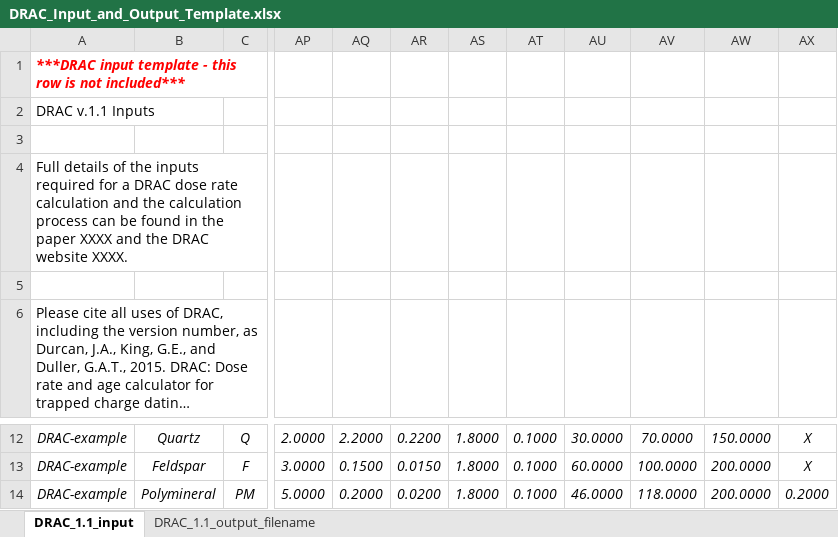
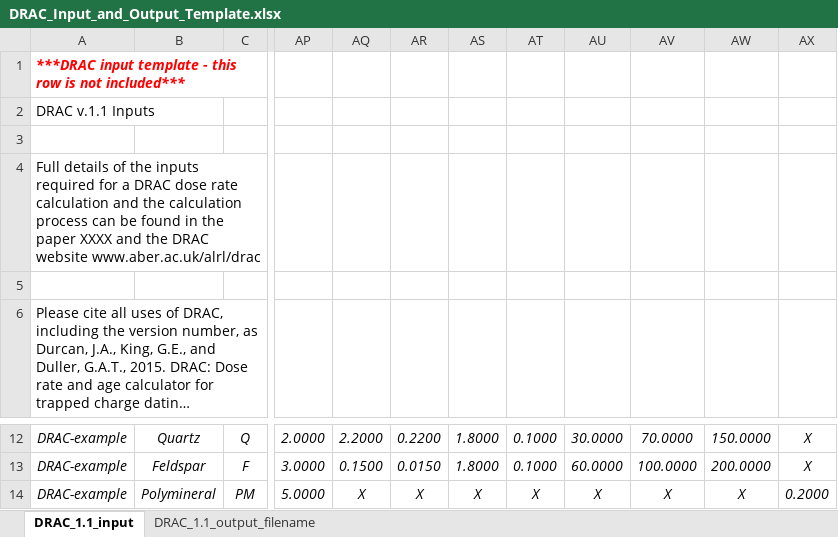
Before and after one commit to DRAC-calculator/DRAC-calculator, an Excel workbook: downloads/DRAC_Input_and_Output_Template.xlsx, sheet DRAC_1.1_input, drawn as a sheet; only a part is shown, gaps mark what is left out; long unchanged cells end in …; values as stored, in another font and other column widths than the file's, no borders; the diff names each change by its address in the sheet, - before the commit and + after, or states it on an @@ line.

Commit message:
Updates to input descriptions, download files, and data table 1 rounding.

```diff
--- a/downloads/DRAC_Input_and_Output_Template.xlsx (sheet DRAC_1.1_input)
+++ b/downloads/DRAC_Input_and_Output_Template.xlsx (sheet DRAC_1.1_input)
-A4: …DRAC website XXXX.
+A4: …DRAC website www.aber.ac.uk/alrl/drac
-AQ14: 0.2000
+AQ14: X
-AR14: 0.0200
+AR14: X
-AS14: 1.8000
+AS14: X
-AT14: 0.1000
+AT14: X
-AU14: 46.0000
+AU14: X
-AV14: 118.0000
+AV14: X
-AW14: 200.0000
+AW14: X
```
Also changed, not shown: sheet DRAC_1.1_output_filename, 5 other files.
